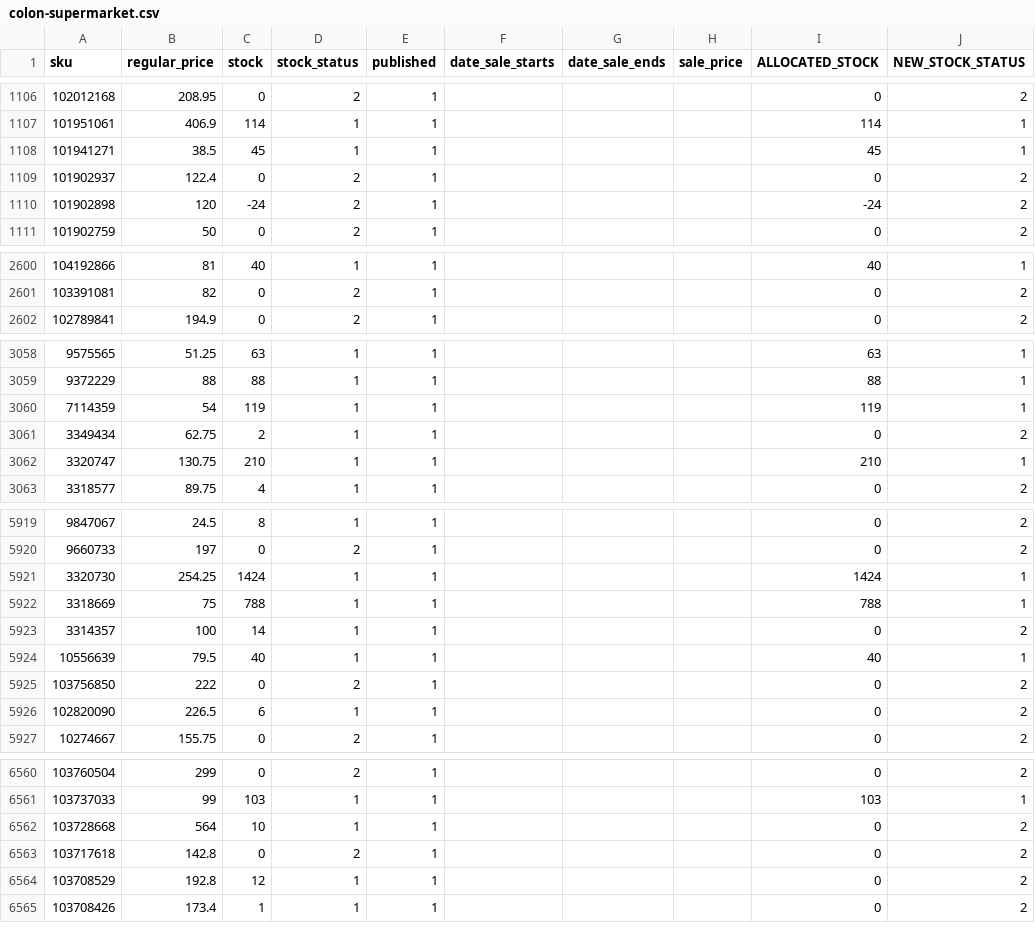
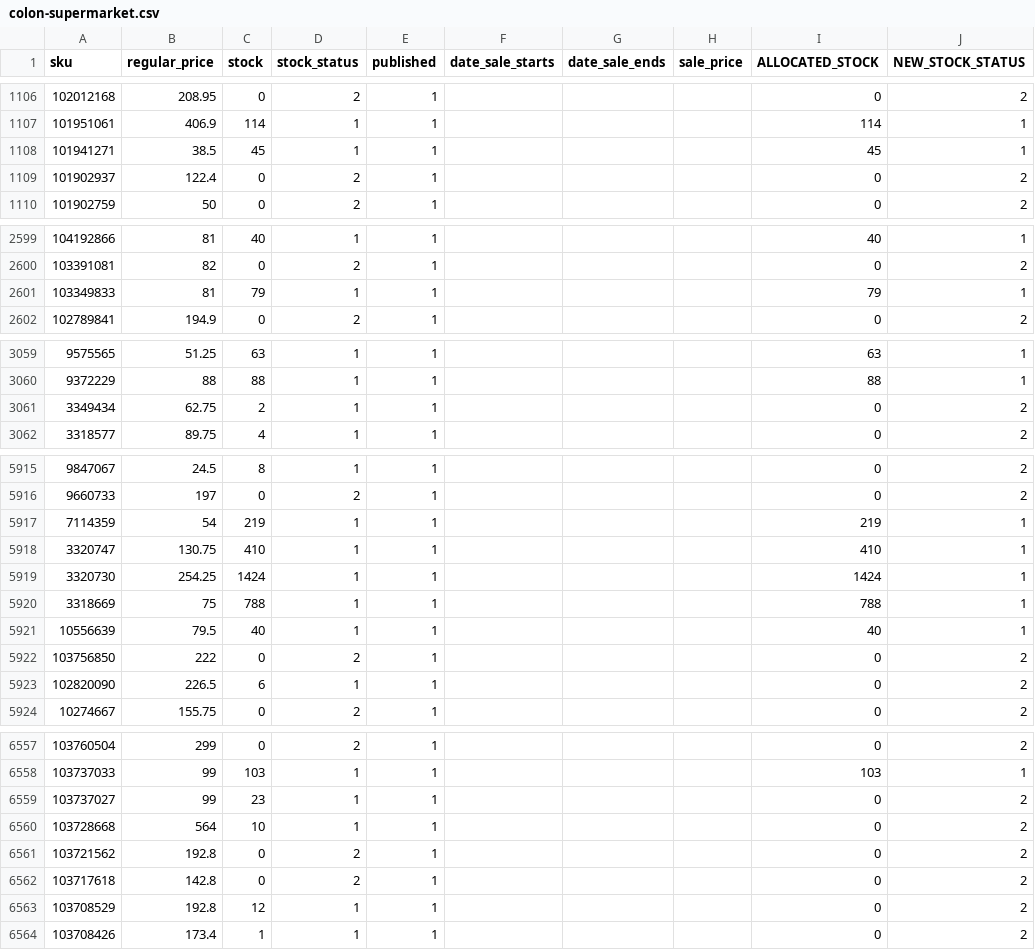
Before and after one commit to lnrdjsph/ISO_API, a CSV file: storage/app/sync/output/colon-supermarket.csv, drawn as a sheet; only a part is shown, gaps mark what is left out; removed rows and columns are numbered as before the commit, all else as after; the diff covers the shown part only; the diff names each change by its address in the sheet, - before the commit and + after, or states it on an @@ line.

```diff
--- a/storage/app/sync/output/colon-supermarket.csv
+++ b/storage/app/sync/output/colon-supermarket.csv
-row 1110: 101902898 | 120 | -24 | 2 | 1 |  |  |  | -24 | 2
+row 2601: 103349833 | 81 | 79 | 1 | 1 |  |  |  | 79 | 1
-row 3060: 7114359 | 54 | 119 | 1 | 1 |  |  |  | 119 | 1
-row 3062: 3320747 | 130.75 | 210 | 1 | 1 |  |  |  | 210 | 1
+row 5917: 7114359 | 54 | 219 | 1 | 1 |  |  |  | 219 | 1
+row 5918: 3320747 | 130.75 | 410 | 1 | 1 |  |  |  | 410 | 1
-row 5923: 3314357 | 100 | 14 | 1 | 1 |  |  |  | 0 | 2
+row 6559: 103737027 | 99 | 23 | 1 | 1 |  |  |  | 0 | 2
+row 6561: 103721562 | 192.8 | 0 | 2 | 1 |  |  |  | 0 | 2
```
Also changed, not shown: 5 added rows, 6 removed rows and 8 edited cells elsewhere in this file, 1 other file.
